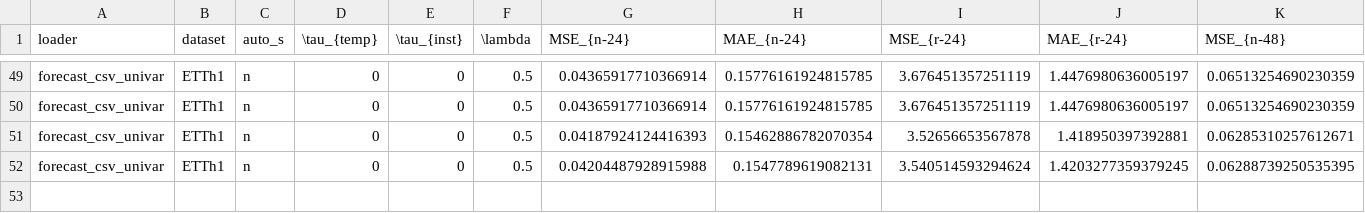
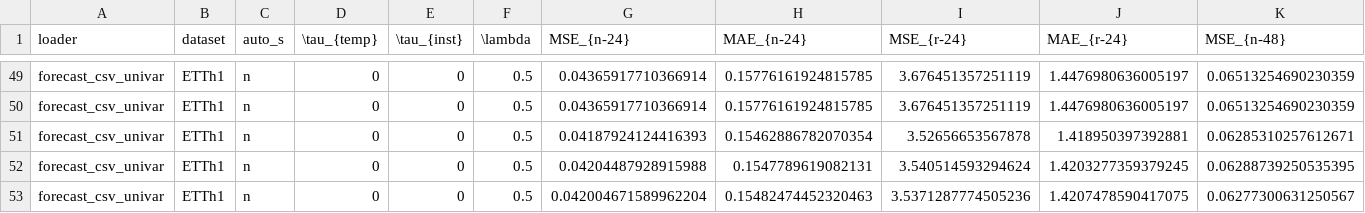
Before and after one commit to savvakonst/models_of_sq_data, a CSV file: forecast_csv_univar.csv, drawn as a sheet; only a part is shown, gaps mark what is left out; rows hold the shown columns only; the diff names each change by its address in the sheet, - before the commit and + after, or states it on an @@ line.

```diff
--- a/forecast_csv_univar.csv
+++ b/forecast_csv_univar.csv
+row 53: forecast_csv_univar | ETTh1 | n | 0 | 0 | 0.5 | 0.042004671589962204 | 0.15482474452320463 | 3.5371287774505236 | 1.4207478590417075 | 0.06277300631250567
```
Also changed, not shown: 1 other file.
